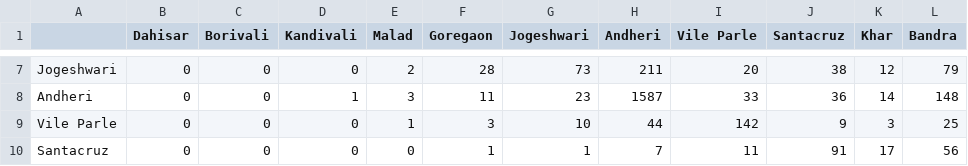
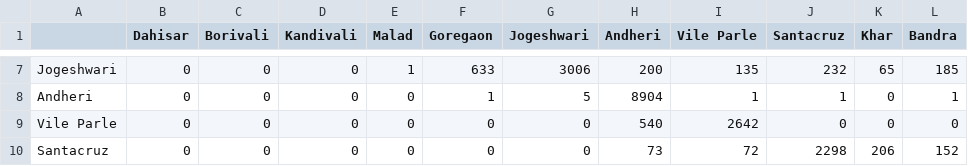
Before and after one commit to PlaninLab/mumbai_Traffic_Network_Planning, a CSV file: data/processed/od_matrix.csv, drawn as a sheet; only a part is shown, gaps mark what is left out; the diff covers the shown part only; the diff names each change by its address in the sheet, - before the commit and + after, or states it on an @@ line.

```diff
--- a/data/processed/od_matrix.csv
+++ b/data/processed/od_matrix.csv
-E7 (Malad): 2
+E7 (Malad): 1
-F7 (Goregaon): 28
+F7 (Goregaon): 633
-G7 (Jogeshwari): 73
+G7 (Jogeshwari): 3006
-H7 (Andheri): 211
+H7 (Andheri): 200
-I7 (Vile Parle): 20
+I7 (Vile Parle): 135
-J7 (Santacruz): 38
+J7 (Santacruz): 232
-K7 (Khar): 12
+K7 (Khar): 65
-L7 (Bandra): 79
+L7 (Bandra): 185
-D8 (Kandivali): 1
+D8 (Kandivali): 0
-E8 (Malad): 3
+E8 (Malad): 0
-F8 (Goregaon): 11
+F8 (Goregaon): 1
-G8 (Jogeshwari): 23
+G8 (Jogeshwari): 5
-H8 (Andheri): 1587
+H8 (Andheri): 8904
-I8 (Vile Parle): 33
+I8 (Vile Parle): 1
-J8 (Santacruz): 36
+J8 (Santacruz): 1
-K8 (Khar): 14
+K8 (Khar): 0
-L8 (Bandra): 148
+L8 (Bandra): 1
-E9 (Malad): 1
+E9 (Malad): 0
-F9 (Goregaon): 3
+F9 (Goregaon): 0
-G9 (Jogeshwari): 10
+G9 (Jogeshwari): 0
-H9 (Andheri): 44
+H9 (Andheri): 540
-I9 (Vile Parle): 142
+I9 (Vile Parle): 2642
-J9 (Santacruz): 9
+J9 (Santacruz): 0
-K9 (Khar): 3
+K9 (Khar): 0
-L9 (Bandra): 25
+L9 (Bandra): 0
-F10 (Goregaon): 1
+F10 (Goregaon): 0
-G10 (Jogeshwari): 1
+G10 (Jogeshwari): 0
-H10 (Andheri): 7
+H10 (Andheri): 73
-I10 (Vile Parle): 11
+I10 (Vile Parle): 72
-J10 (Santacruz): 91
+J10 (Santacruz): 2298
-K10 (Khar): 17
+K10 (Khar): 206
-L10 (Bandra): 56
+L10 (Bandra): 152
```
Also changed, not shown: 67 edited cells elsewhere in this file, data/processed/link_flows.csv, 17 other files.
